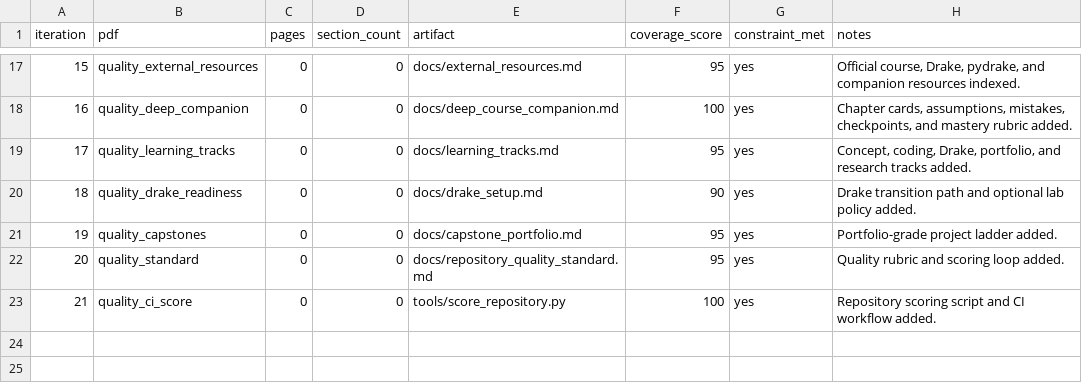
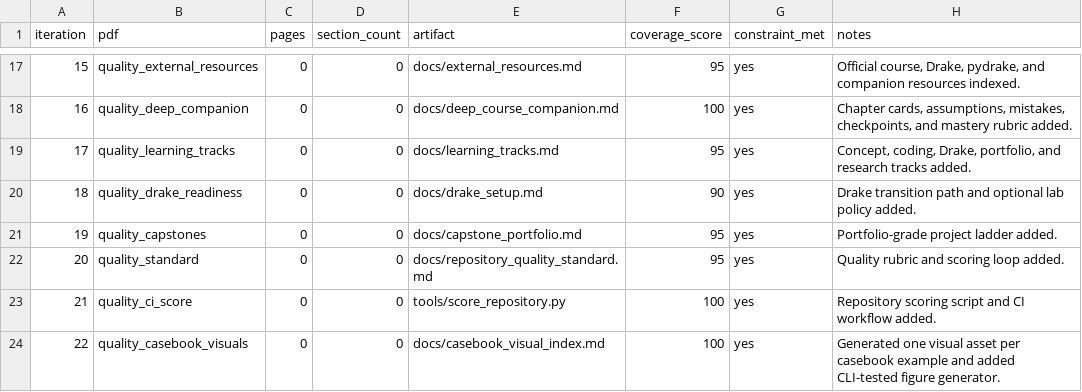
Before and after one commit to Hollis36/robotic-manipulation-learning, a CSV file: dse_results/dse_log.csv, drawn as a sheet; only a part is shown, gaps mark what is left out; the diff names each change by its address in the sheet, - before the commit and + after, or states it on an @@ line.

Commit message:
feat: add generated casebook visual assets

```diff
--- a/dse_results/dse_log.csv
+++ b/dse_results/dse_log.csv
+row 24: 22 | quality_casebook_visuals | 0 | 0 | docs/casebook_visual_index.md | 100 | yes | Generated one visual asset per casebook example and added CLI-tested figure generator.
```
Also changed, not shown: 21 other files.
